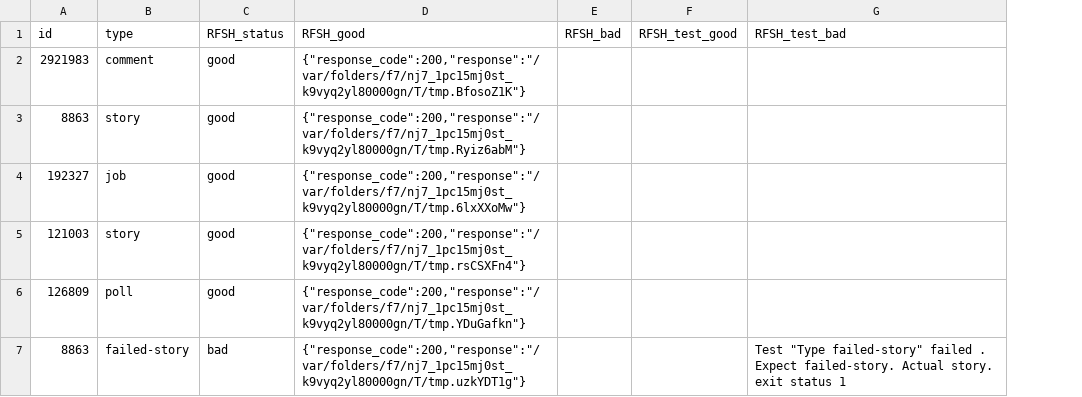
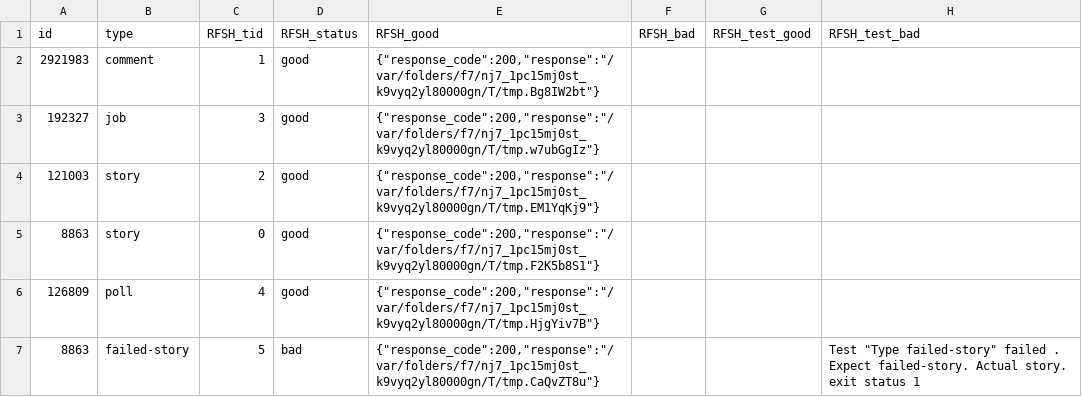
Before and after one commit to docsion/rfsh, a CSV file: sample/built-in/item.out.csv, drawn as a sheet; removed rows and columns are numbered as before the commit, all else as after; the diff names each change by its address in the sheet, - before the commit and + after, or states it on an @@ line.

```diff
--- a/sample/built-in/item.out.csv
+++ b/sample/built-in/item.out.csv
+column C (RFSH_tid), rows 2-4: 1 | 3 | 2; rows 6-7: 4 | 5
-E2 (RFSH_good): {"response_code":200,"response":"/var/folders/f7/nj7_1pc15mj0st_k9vyq2yl80000gn/T/tmp.BfosoZ1K"}
+E2 (RFSH_good): {"response_code":200,"response":"/var/folders/f7/nj7_1pc15mj0st_k9vyq2yl80000gn/T/tmp.Bg8IW2bt"}
-row 3: 8863 | story | good | {"response_code":200,"response":"/var/folders/f7/nj7_1pc15mj0st_k9vyq2yl80000gn/T/tmp.Ryiz6abM"}
-E3 (RFSH_good): {"response_code":200,"response":"/var/folders/f7/nj7_1pc15mj0st_k9vyq2yl80000gn/T/tmp.6lxXXoMw"}
+E3 (RFSH_good): {"response_code":200,"response":"/var/folders/f7/nj7_1pc15mj0st_k9vyq2yl80000gn/T/tmp.w7ubGgIz"}
-E4 (RFSH_good): {"response_code":200,"response":"/var/folders/f7/nj7_1pc15mj0st_k9vyq2yl80000gn/T/tmp.rsCSXFn4"}
+E4 (RFSH_good): {"response_code":200,"response":"/var/folders/f7/nj7_1pc15mj0st_k9vyq2yl80000gn/T/tmp.EM1YqKj9"}
+row 5: 8863 | story | 0 | good | {"response_code":200,"response":"/var/folders/f7/nj7_1pc15mj0st_k9vyq2yl80000gn/T/tmp.F2K5b8S1"}
-E6 (RFSH_good): {"response_code":200,"response":"/var/folders/f7/nj7_1pc15mj0st_k9vyq2yl80000gn/T/tmp.YDuGafkn"}
+E6 (RFSH_good): {"response_code":200,"response":"/var/folders/f7/nj7_1pc15mj0st_k9vyq2yl80000gn/T/tmp.HjgYiv7B"}
-E7 (RFSH_good): {"response_code":200,"response":"/var/folders/f7/nj7_1pc15mj0st_k9vyq2yl80000gn/T/tmp.uzkYDT1g"}
+E7 (RFSH_good): {"response_code":200,"response":"/var/folders/f7/nj7_1pc15mj0st_k9vyq2yl80000gn/T/tmp.CaQvZT8u"}
```
Also changed, not shown: sample/coffee/get.dry.out.csv, sample/coffee/get.out.csv, 3 other files.
